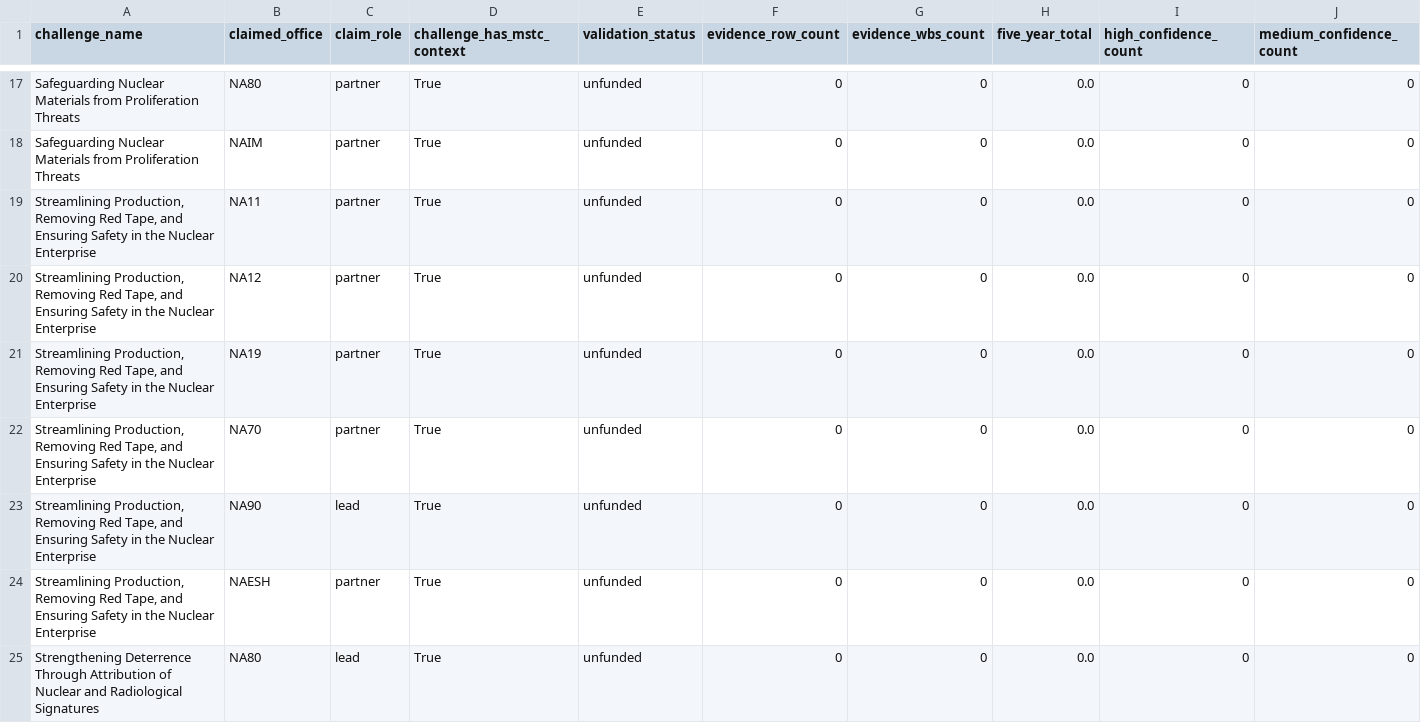
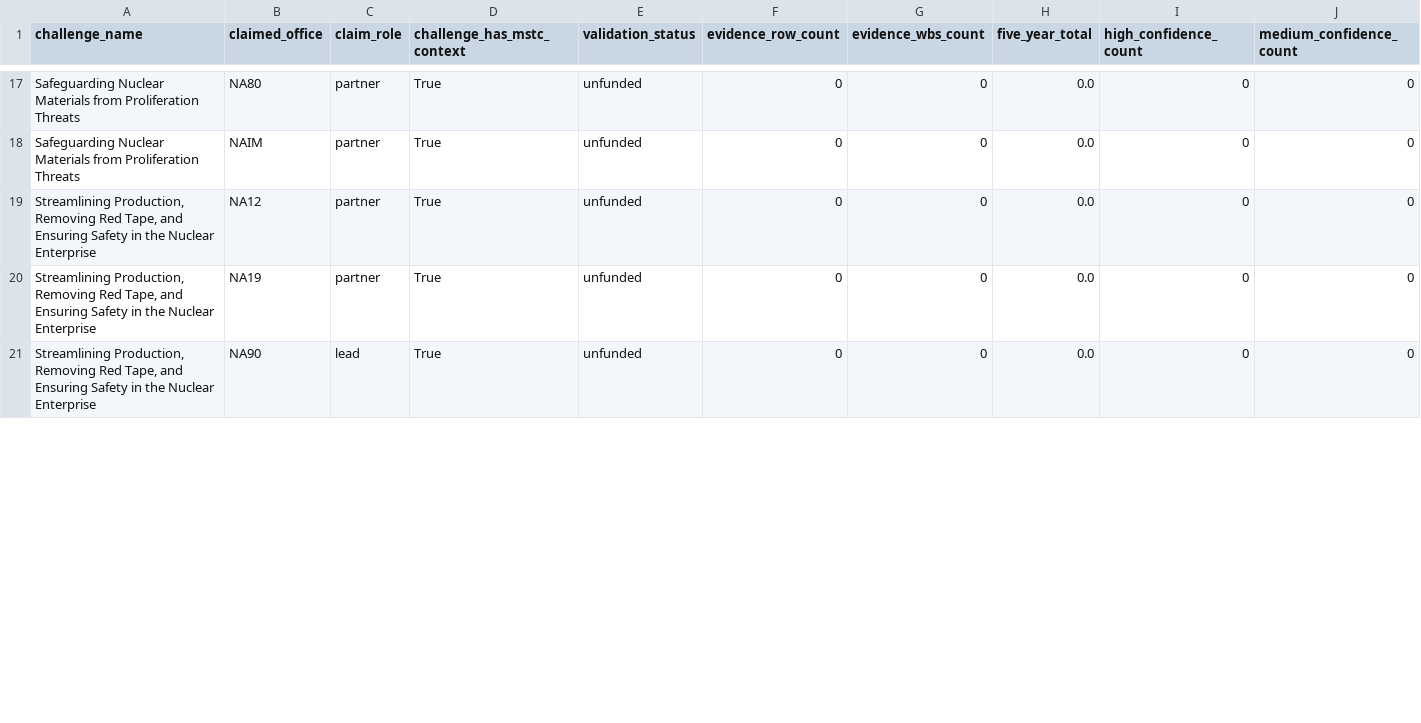
Before and after one commit to csw314/genesis-programming-agentic-ontology-dashboard, a CSV file: data/processed/office_claim_validation.csv, drawn as a sheet; only a part is shown, gaps mark what is left out; removed rows and columns are numbered as before the commit, all else as after; rows hold the shown columns only; the diff covers the shown part only; the diff names each change by its address in the sheet, - before the commit and + after, or states it on an @@ line.

```diff
--- a/data/processed/office_claim_validation.csv
+++ b/data/processed/office_claim_validation.csv
-row 19: Streamlining Production, Removing Red Tape, and Ensuring Safety in the Nuclear Enterprise | NA11 | partner | True | unfunded | 0 | 0 | 0.0 | 0 | 0
-row 22: Streamlining Production, Removing Red Tape, and Ensuring Safety in the Nuclear Enterprise | NA70 | partner | True | unfunded | 0 | 0 | 0.0 | 0 | 0
-row 24: Streamlining Production, Removing Red Tape, and Ensuring Safety in the Nuclear Enterprise | NAESH | partner | True | unfunded | 0 | 0 | 0.0 | 0 | 0
-row 25: Strengthening Deterrence Through Attribution of Nuclear and Radiological Signatures | NA80 | lead | True | unfunded | 0 | 0 | 0.0 | 0 | 0
```
Also changed, not shown: 6 added rows, 2 removed rows and 27 edited cells elsewhere in this file, data/processed/challenge_coverage_summary.csv, data/processed/reviewed_programming_challenge_classifications.csv, 22 other files.
